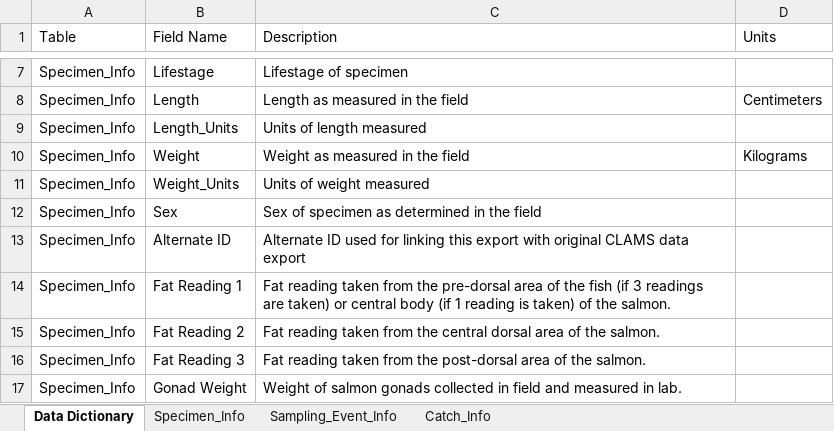
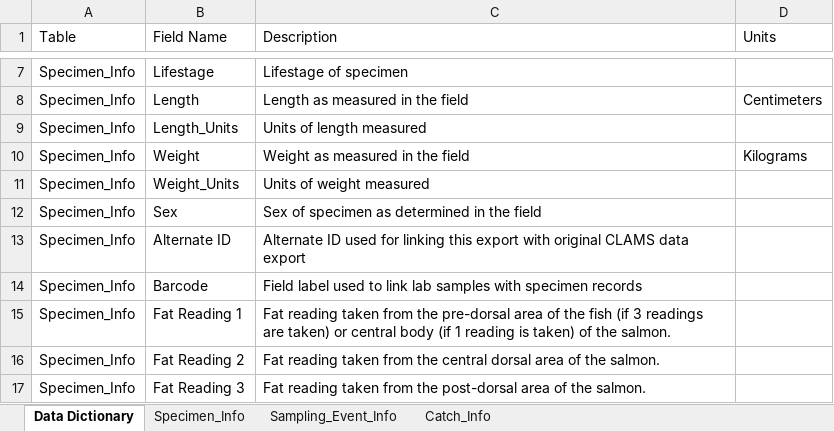
Before and after one commit to international-year-of-the-salmon/2022-NW-Data-Template, an Excel workbook: original_data/IYS2022_Museum_Comments_Update.xlsx, sheet Data Dictionary, drawn as a sheet; only a part is shown, gaps mark what is left out; the shorter side is filled out with more unchanged rows; values as stored, in another font and other column widths than the file's, no borders; the diff names each change by its address in the sheet, - before the commit and + after, or states it on an @@ line.

Commit message:
Minor change made to the Changelog after additional column (Barcode) was added to the data file.

```diff
--- a/original_data/IYS2022_Museum_Comments_Update.xlsx (sheet Data Dictionary)
+++ b/original_data/IYS2022_Museum_Comments_Update.xlsx (sheet Data Dictionary)
+row 14: Specimen_Info | Barcode | Field label used to link lab samples with specimen records
```
Also changed, not shown: sheet Specimen_Info, 2 other files.
